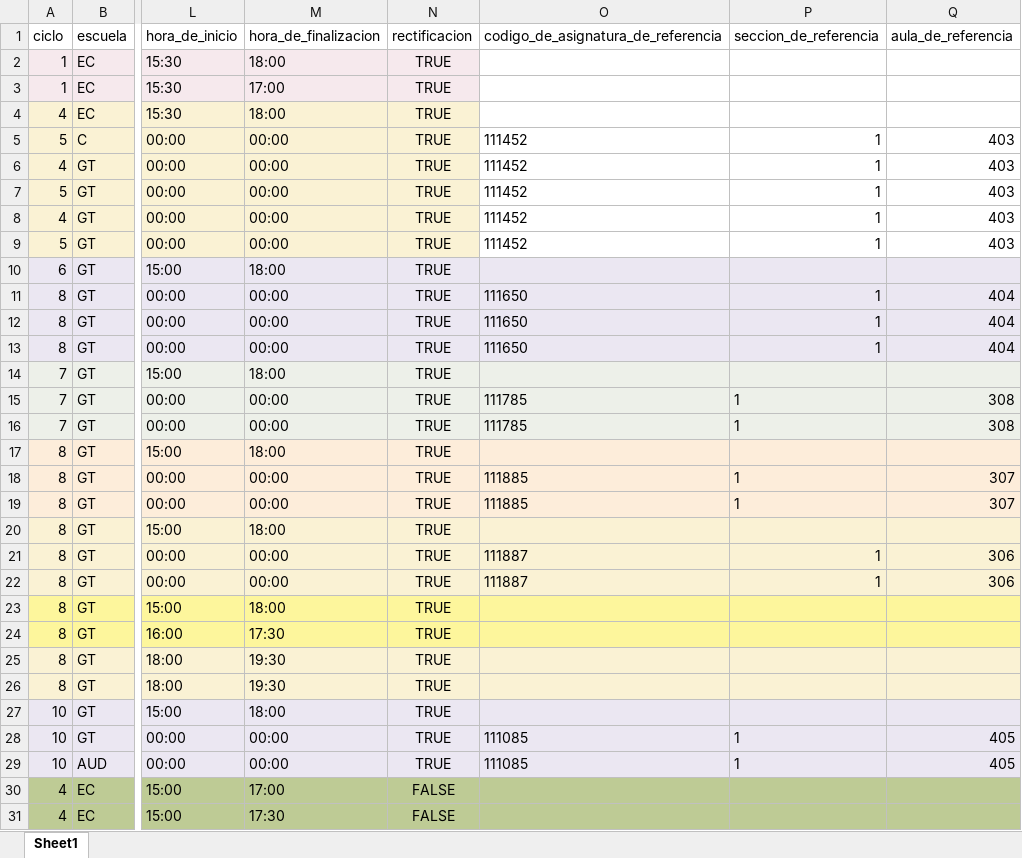
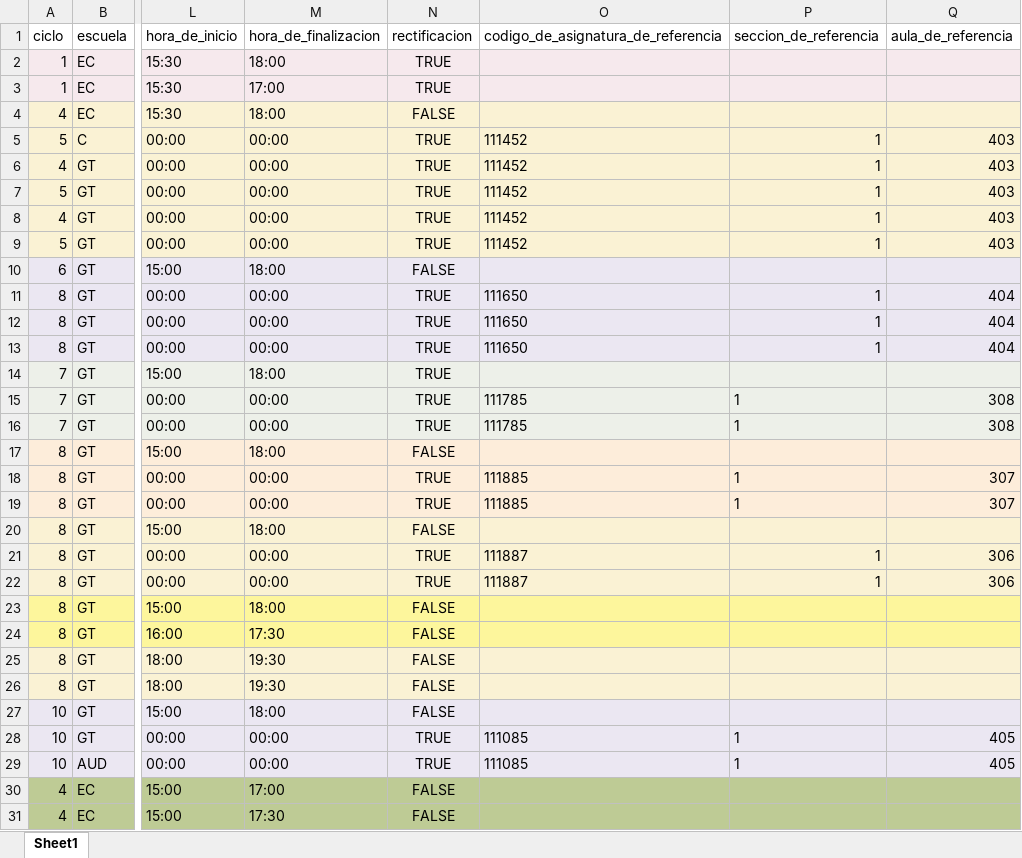
Before and after one commit to isaias-trujillo/fcc-horarios-y-matriculas-converter, an Excel workbook: data/horarios-de-nivelacion-procesados.xlsx, sheet Sheet1, drawn as a sheet; only a part is shown, gaps mark what is left out; values as stored, in another font and other column widths than the file's, no borders; table styles not drawn; the diff covers the shown part only; the diff names each change by its address in the sheet, - before the commit and + after, or states it on an @@ line.

```diff
--- a/data/horarios-de-nivelacion-procesados.xlsx (sheet Sheet1)
+++ b/data/horarios-de-nivelacion-procesados.xlsx (sheet Sheet1)
-O2:Q3 fill: none
+O2:Q3 fill: #F6E9ED
-N4 (rectificacion): TRUE
+N4 (rectificacion): FALSE
-O4:Q9 fill: none
+O4:Q9 fill: #FAF2D4
-N10 (rectificacion): TRUE
+N10 (rectificacion): FALSE
-N17 (rectificacion): TRUE
+N17 (rectificacion): FALSE
-N20 (rectificacion): TRUE
+N20 (rectificacion): FALSE
-N23:N27 (rectificacion): TRUE
+N23:N27 (rectificacion): FALSE
```
Also changed, not shown: 19 added rows elsewhere in this sheet, data/horarios-de-nivelacion.xlsx, data/sum/asignaturas programadas xlsx/todo-en-uno.xlsx, 4 other files.
